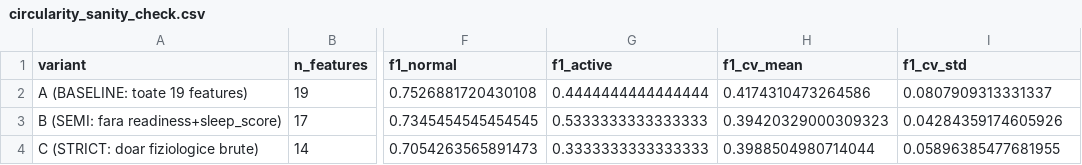
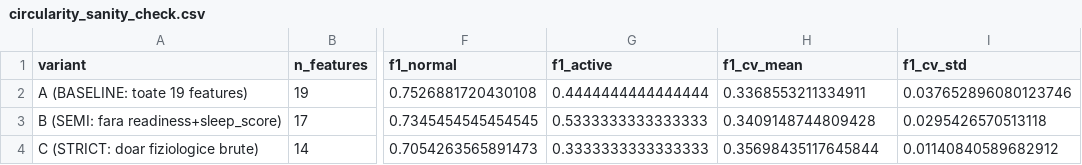
Before and after one commit to adrianlazar-ml/wearable-nutrition-xai, a CSV file: outputs/tables/circularity_sanity_check.csv, drawn as a sheet; only a part is shown, gaps mark what is left out; the diff names each change by its address in the sheet, - before the commit and + after, or states it on an @@ line.

Commit message:
Sprint 2 final: regenerare outputs post-fix (6 scripturi)
Cifre canonice noi (CV de-leaked, consistent in toate scripturile): CV F1 Macro RF = 0.337 (era 0.417 leaky); SVM F1 test = 0.435 (era 0.482, a SCAZUT nu a crescut); XGB tuning gain = +6.87pp (era +8.2pp). RF F1 test 0.506324 NESCHIMBAT bit-perfect (sanity PASS dupa fiecare script). valori_disertatie.csv (sursa CV F1 canonic) acum corecta. SHAP RF generat (7 figuri ext_shap_*_random_forest.png). Learning curves recalculate pe 766: 'inca cresc la 131 zile' (saturatia '~160' era artefact al range-ului TimeSeriesSplit pe 958).

Scripturi rulate: cap5_pipeline, cap5_compare, experiments_new, circularity_sanity_check, learning_curves_comparison, extract_all_results. .pyc + backups/ lasate pentru Sprint 6.

```diff
--- a/outputs/tables/circularity_sanity_check.csv
+++ b/outputs/tables/circularity_sanity_check.csv
-H2 (f1_cv_mean): 0.4174310473264586
+H2 (f1_cv_mean): 0.3368553211334911
-I2 (f1_cv_std): 0.0807909313331337
+I2 (f1_cv_std): 0.037652896080123746
-H3 (f1_cv_mean): 0.39420329000309323
+H3 (f1_cv_mean): 0.3409148744809428
-I3 (f1_cv_std): 0.04284359174605926
+I3 (f1_cv_std): 0.0295426570513118
-H4 (f1_cv_mean): 0.3988504980714044
+H4 (f1_cv_mean): 0.35698435117645844
-I4 (f1_cv_std): 0.05896385477681955
+I4 (f1_cv_std): 0.01140840589682912
```
Also changed, not shown: outputs/tables/mcc_qwk_results.csv, outputs/tables/new_models_comparison.csv, 20 other files.
